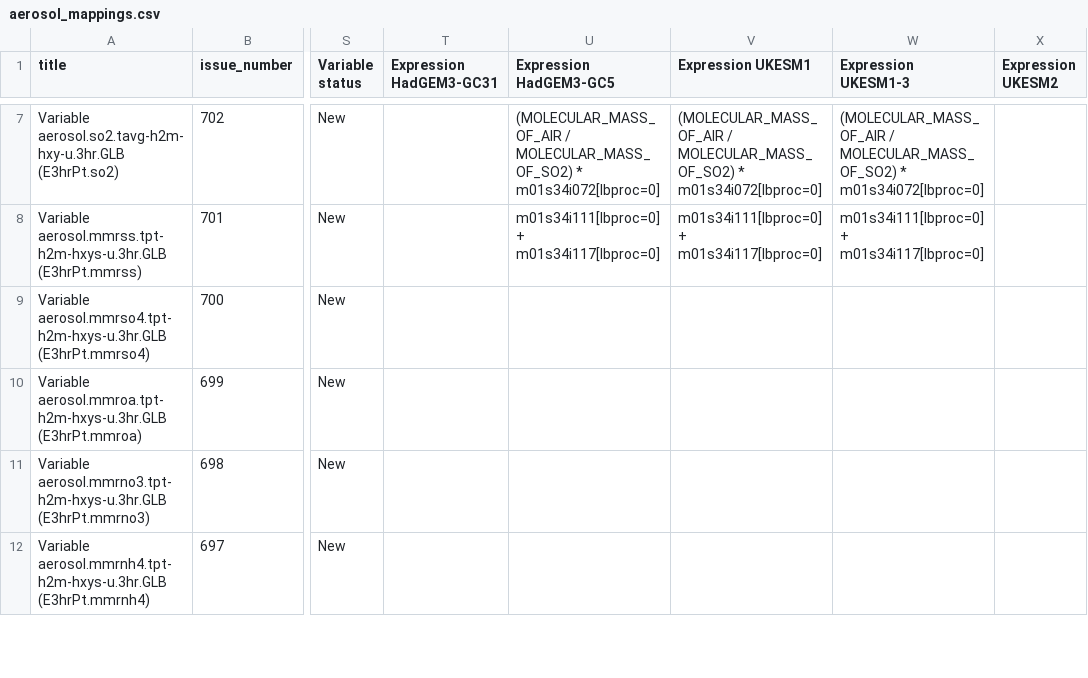
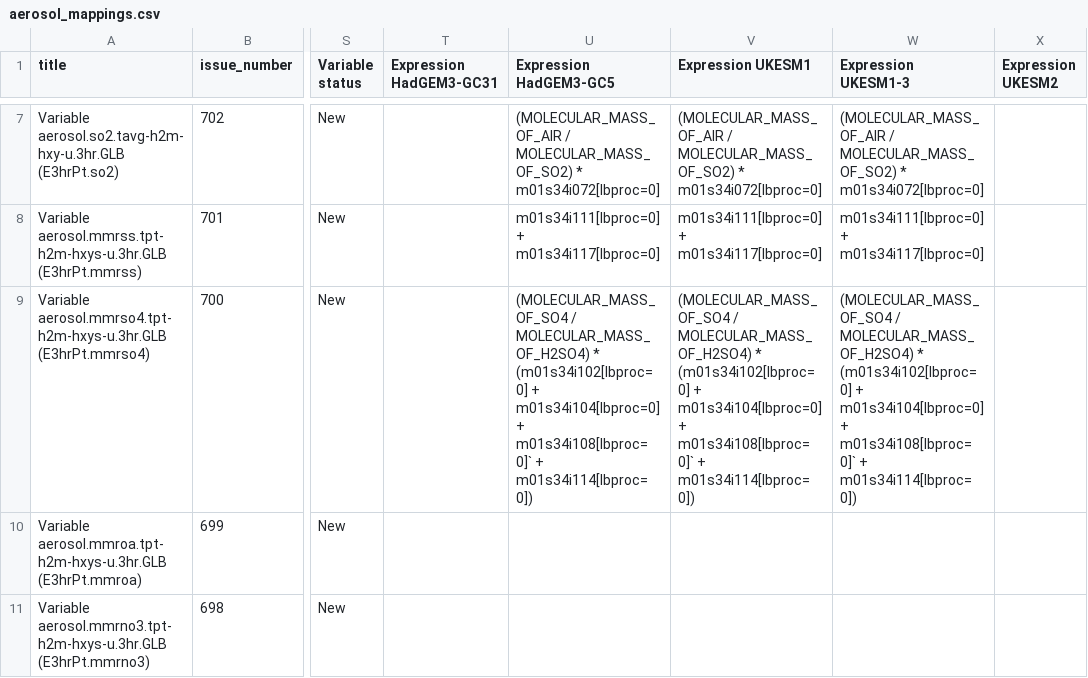
Before and after one commit to UKNCSP/CDDS-CMIP7-mappings, a CSV file: data/aerosol_mappings.csv, drawn as a sheet; only a part is shown, gaps mark what is left out; the shorter side is filled out with more unchanged rows; the diff names each change by its address in the sheet, - before the commit and + after, or states it on an @@ line.

```diff
--- a/data/aerosol_mappings.csv
+++ b/data/aerosol_mappings.csv
-U9 (Expression HadGEM3-GC5): (empty)
+U9 (Expression HadGEM3-GC5): (MOLECULAR_MASS_OF_SO4 / MOLECULAR_MASS_OF_H2SO4) * (m01s34i102[lbproc=0] + m01s34i104[lbproc=0] + m01s34i108[lbproc=0]` + m01s34i114[lbproc=0])
-V9 (Expression UKESM1): (empty)
+V9 (Expression UKESM1): (MOLECULAR_MASS_OF_SO4 / MOLECULAR_MASS_OF_H2SO4) * (m01s34i102[lbproc=0] + m01s34i104[lbproc=0] + m01s34i108[lbproc=0]` + m01s34i114[lbproc=0])
-W9 (Expression UKESM1-3): (empty)
+W9 (Expression UKESM1-3): (MOLECULAR_MASS_OF_SO4 / MOLECULAR_MASS_OF_H2SO4) * (m01s34i102[lbproc=0] + m01s34i104[lbproc=0] + m01s34i108[lbproc=0]` + m01s34i114[lbproc=0])
```
Also changed, not shown: data/aerosol_mappings_new.csv, data/stash.csv, 2 other files.
